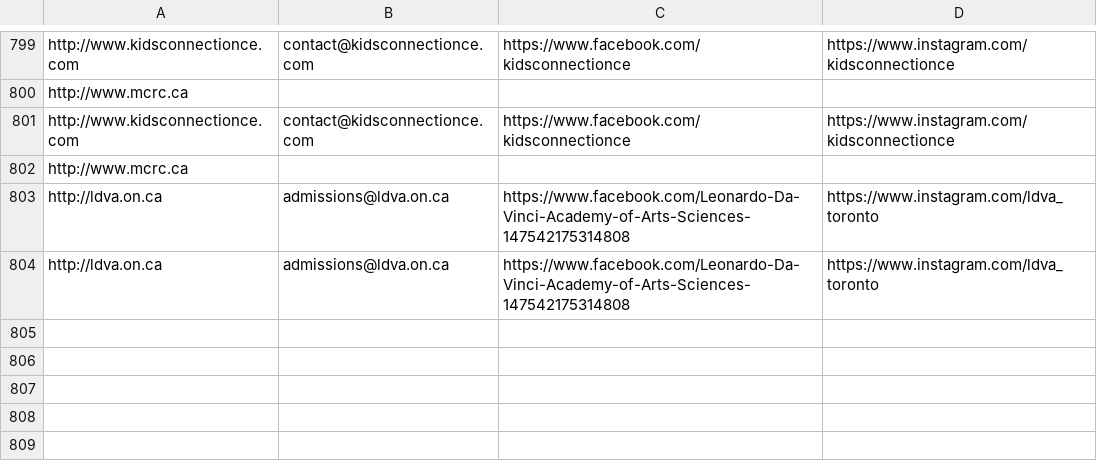
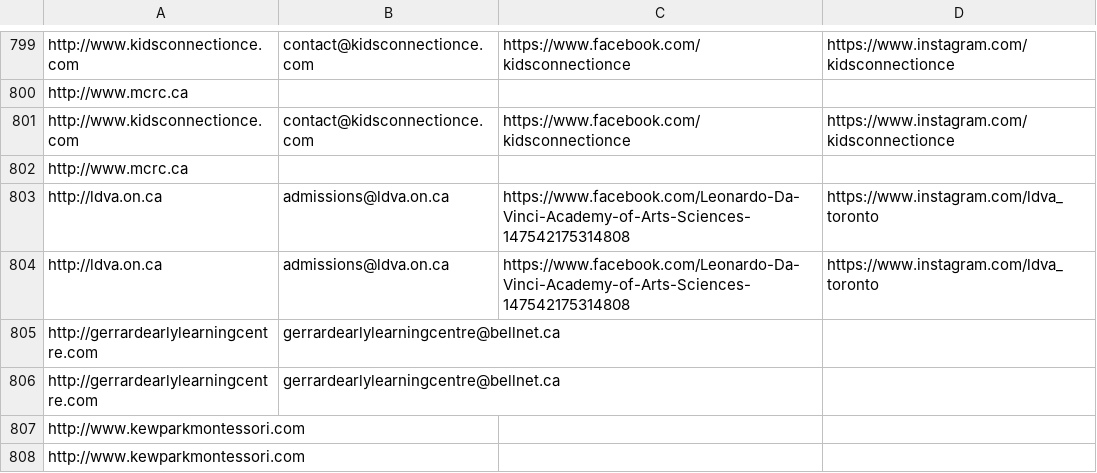
Before and after one commit to ow415263/Playwright-Excercise-10, a CSV file: output/contacts.csv, drawn as a sheet; only a part is shown, gaps mark what is left out; the diff names each change by its address in the sheet, - before the commit and + after, or states it on an @@ line.

```diff
--- a/output/contacts.csv
+++ b/output/contacts.csv
+row 805: http://gerrardearlylearningcentre.com | gerrardearlylearningcentre@bellnet.ca
+row 806: http://gerrardearlylearningcentre.com | gerrardearlylearningcentre@bellnet.ca
+row 807: http://www.kewparkmontessori.com
+row 808: http://www.kewparkmontessori.com
```
Also changed, not shown: 9 other files.
